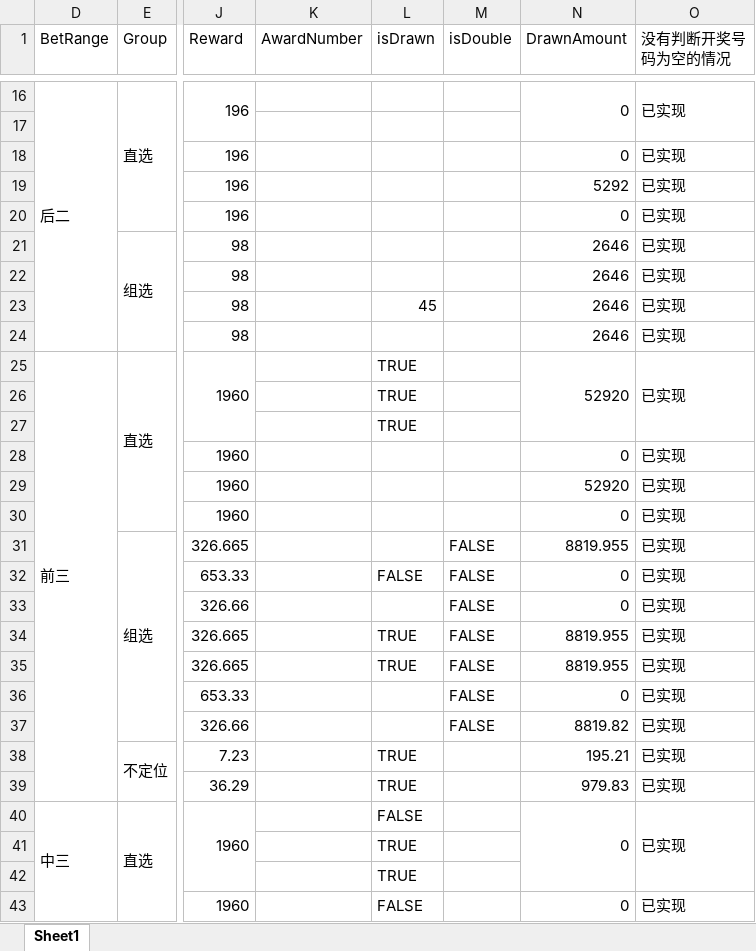
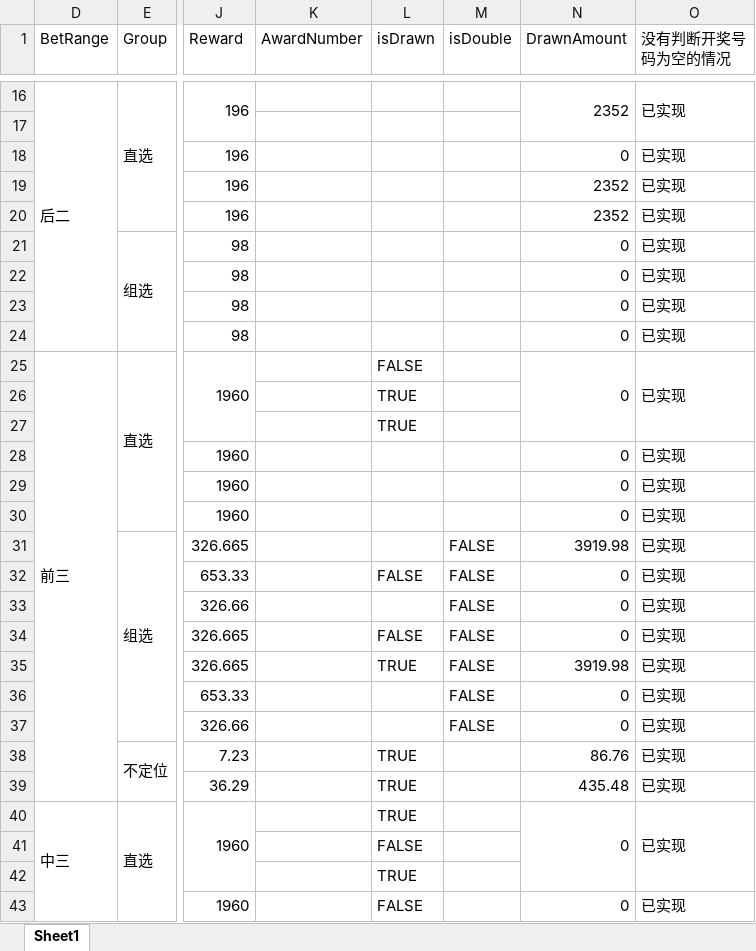
Before and after one commit to ShmilyNan/WorkDocumentOfMe, an Excel workbook: BetDatas(1).xlsx, sheet Sheet1, drawn as a sheet; only a part is shown, gaps mark what is left out; values as stored, in another font and other column widths than the file's, no cell formats; the diff covers the shown part only; the diff names each change by its address in the sheet, - before the commit and + after, or states it on an @@ line.

```diff
--- a/BetDatas(1).xlsx (sheet Sheet1)
+++ b/BetDatas(1).xlsx (sheet Sheet1)
-N16 (DrawnAmount): 0
+N16 (DrawnAmount): 2352
-N19 (DrawnAmount): 5292
+N19 (DrawnAmount): 2352
-N20 (DrawnAmount): 0
+N20 (DrawnAmount): 2352
-N21:N24 (DrawnAmount): 2646
+N21:N24 (DrawnAmount): 0
-L23 (isDrawn): 45
+L23 (isDrawn): (empty)
-L25 (isDrawn): TRUE
+L25 (isDrawn): FALSE
-N25 (DrawnAmount): 52920
+N25 (DrawnAmount): 0
-N29 (DrawnAmount): 52920
+N29 (DrawnAmount): 0
-N31 (DrawnAmount): 8819.955
+N31 (DrawnAmount): 3919.98
-L34 (isDrawn): TRUE
+L34 (isDrawn): FALSE
-N34 (DrawnAmount): 8819.955
+N34 (DrawnAmount): 0
-N35 (DrawnAmount): 8819.955
+N35 (DrawnAmount): 3919.98
-N37 (DrawnAmount): 8819.82
+N37 (DrawnAmount): 0
-N38 (DrawnAmount): 195.21
+N38 (DrawnAmount): 86.76
-N39 (DrawnAmount): 979.83
+N39 (DrawnAmount): 435.48
-L40 (isDrawn): FALSE
+L40 (isDrawn): TRUE
-L41 (isDrawn): TRUE
+L41 (isDrawn): FALSE
```
Also changed, not shown: 8 added rows, 8 removed rows, 87 edited cells and merged cells elsewhere in this sheet, cell formats, formulas that keep their value, 1 other file.
